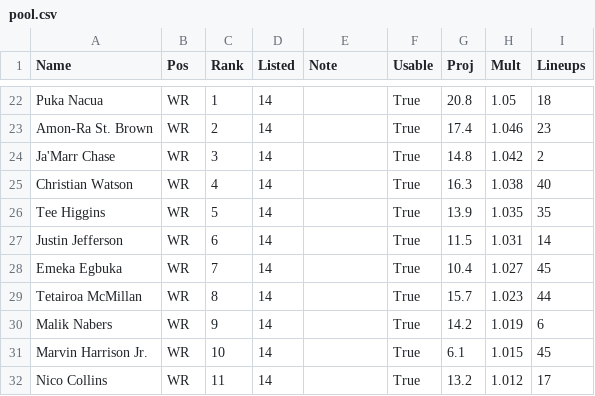
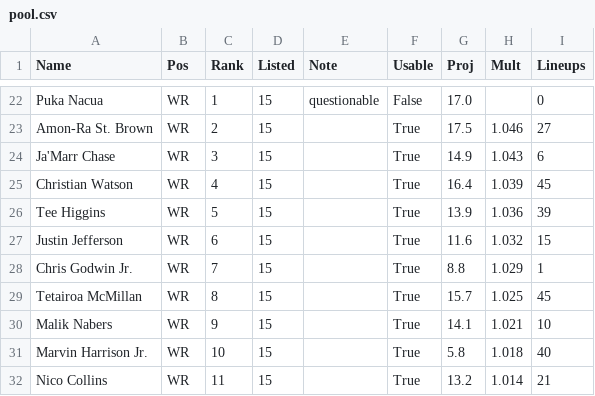
Before and after one commit to Authentic-66/FanDuel-DFS-Model, a CSV file: dfs-model/weeks/2026-w07/pool/pool.csv, drawn as a sheet; only a part is shown, gaps mark what is left out; removed rows and columns are numbered as before the commit, all else as after; the diff covers the shown part only; the diff names each change by its address in the sheet, - before the commit and + after, or states it on an @@ line.

```diff
--- a/dfs-model/weeks/2026-w07/pool/pool.csv
+++ b/dfs-model/weeks/2026-w07/pool/pool.csv
-D22:D27 (Listed): 14
+D22:D27 (Listed): 15
-E22 (Note): (empty)
+E22 (Note): questionable
-F22 (Usable): True
+F22 (Usable): False
-G22 (Proj): 20.8
+G22 (Proj): 17.0
-H22 (Mult): 1.05
+H22 (Mult): (empty)
-I22 (Lineups): 18
+I22 (Lineups): 0
-G23 (Proj): 17.4
+G23 (Proj): 17.5
-I23 (Lineups): 23
+I23 (Lineups): 27
-G24 (Proj): 14.8
+G24 (Proj): 14.9
-H24 (Mult): 1.042
+H24 (Mult): 1.043
-I24 (Lineups): 2
+I24 (Lineups): 6
-G25 (Proj): 16.3
+G25 (Proj): 16.4
-H25 (Mult): 1.038
+H25 (Mult): 1.039
-I25 (Lineups): 40
+I25 (Lineups): 45
-H26 (Mult): 1.035
+H26 (Mult): 1.036
-I26 (Lineups): 35
+I26 (Lineups): 39
-G27 (Proj): 11.5
+G27 (Proj): 11.6
-H27 (Mult): 1.031
+H27 (Mult): 1.032
-I27 (Lineups): 14
+I27 (Lineups): 15
-row 28: Emeka Egbuka | WR | 7 | 14 |  | True | 10.4 | 1.027 | 45
+row 28: Chris Godwin Jr. | WR | 7 | 15 |  | True | 8.8 | 1.029 | 1
-D29:D32 (Listed): 14
+D29:D32 (Listed): 15
-H29 (Mult): 1.023
+H29 (Mult): 1.025
-I29 (Lineups): 44
+I29 (Lineups): 45
-G30 (Proj): 14.2
+G30 (Proj): 14.1
-H30 (Mult): 1.019
+H30 (Mult): 1.021
-I30 (Lineups): 6
+I30 (Lineups): 10
-G31 (Proj): 6.1
+G31 (Proj): 5.8
-H31 (Mult): 1.015
+H31 (Mult): 1.018
-I31 (Lineups): 45
+I31 (Lineups): 40
-H32 (Mult): 1.012
+H32 (Mult): 1.014
-I32 (Lineups): 17
+I32 (Lineups): 21
```
Also changed, not shown: 1 added row and 56 edited cells elsewhere in this file, dfs-model/weeks/2026-w07/model_cap45/exposure.csv, dfs-model/weeks/2026-w07/model_cap45/readable.csv, 8 other files.
